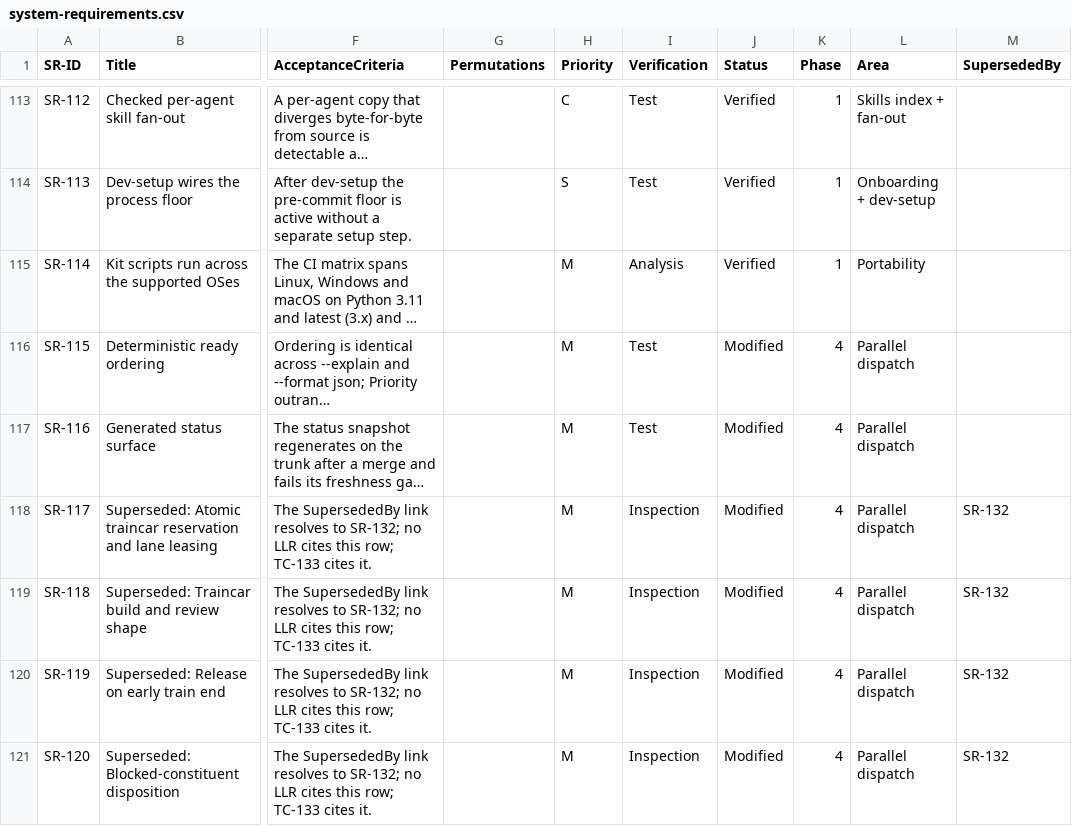
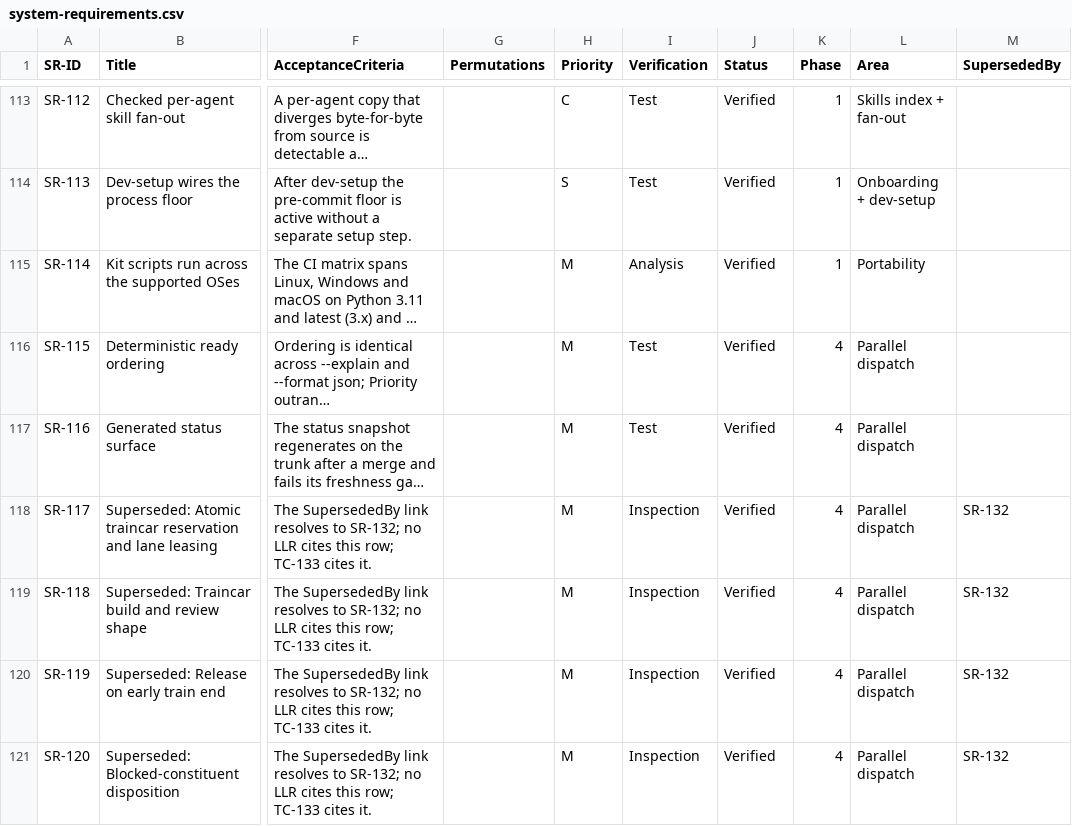
Before and after one commit to diytechy/ai-template, a CSV file: docs/requirements/system-requirements.csv, drawn as a sheet; only a part is shown, gaps mark what is left out; long unchanged cells end in …; the diff covers the shown part only; the diff names each change by its address in the sheet, - before the commit and + after, or states it on an @@ line.

```diff
--- a/docs/requirements/system-requirements.csv
+++ b/docs/requirements/system-requirements.csv
-J116:J121 (Status): Modified
+J116:J121 (Status): Verified
```
Also changed, not shown: 20 edited cells elsewhere in this file, 38 other files.
